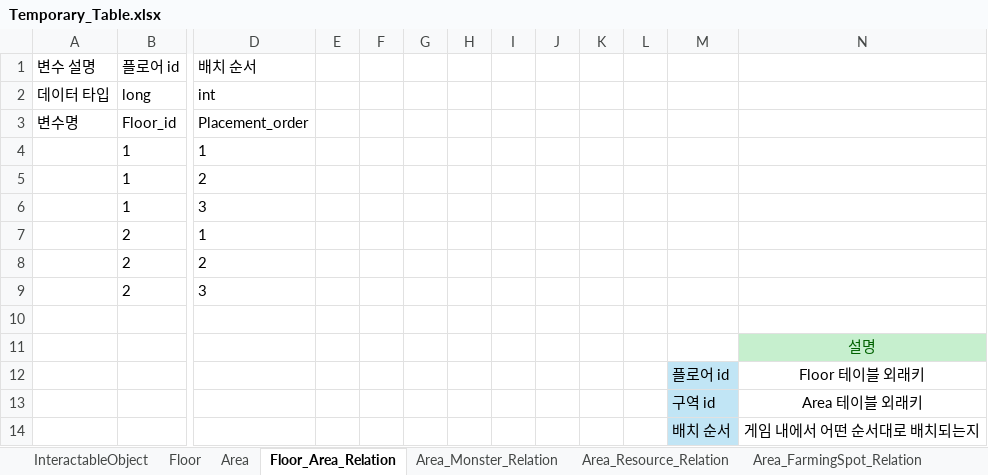
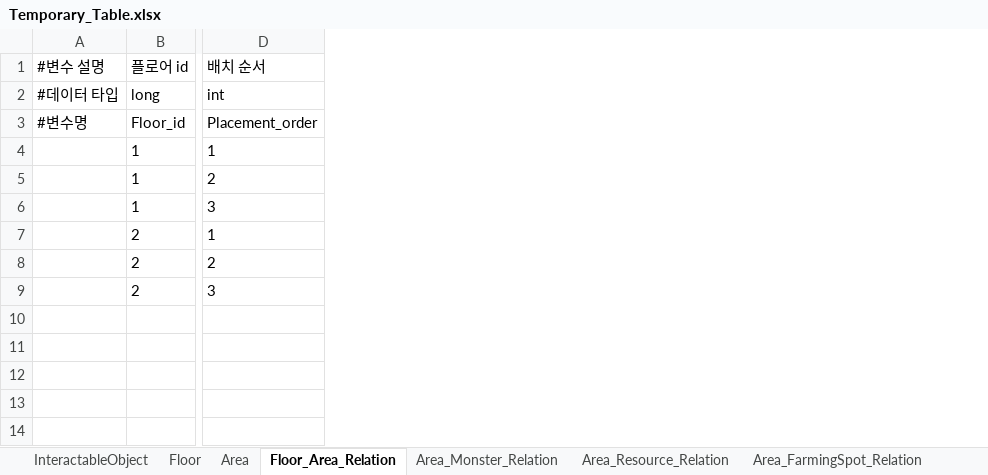
Before and after one commit to catsnakedog/DungeonRPGDataFile, an Excel workbook: Temporary_Table.xlsx, sheet Floor_Area_Relation, drawn as a sheet; only a part is shown, gaps mark what is left out; values as stored, in another font and other column widths than the file's, no borders; removed rows and columns are numbered as before the commit, all else as after; rows hold the shown columns only; the diff names each change by its address in the sheet, - before the commit and + after, or states it on an @@ line.

```diff
--- a/Temporary_Table.xlsx (sheet Floor_Area_Relation)
+++ b/Temporary_Table.xlsx (sheet Floor_Area_Relation)
-column A (변수 설명), rows 2-3: 데이터 타입 | 변수명
+column A (#변수 설명), rows 2-3: #데이터 타입 | #변수명
-column E, empty
-column F, empty
-column G, empty
-column H, empty
-column I, empty
-column J, empty
-column K, empty
-column L, empty
-column M, empty
-column N, empty
-row 10: (empty)
-row 11:  |  |  |  |  |  |  |  |  |  |  |  | 설명
-row 12:  |  |  |  |  |  |  |  |  |  |  | 플로어 id | Floor 테이블 외래키
-row 13:  |  |  |  |  |  |  |  |  |  |  | 구역 id | Area 테이블 외래키
-row 14:  |  |  |  |  |  |  |  |  |  |  | 배치 순서 | 게임 내에서 어떤 순서대로 배치되는지
```
Also changed, not shown: sheet Area_Resource_Relation, sheet Area_Monster_Relation, sheet InteractableObject, sheet Area_FarmingSpot_Relation, sheet Monster_Property, sheet Monster, 5 more sheets, other sheet tabs.
